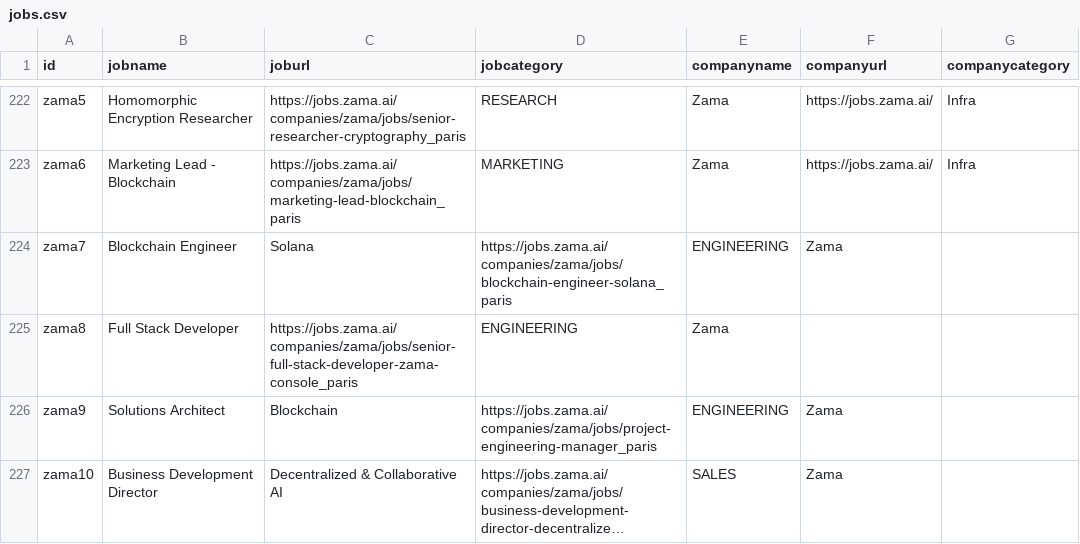
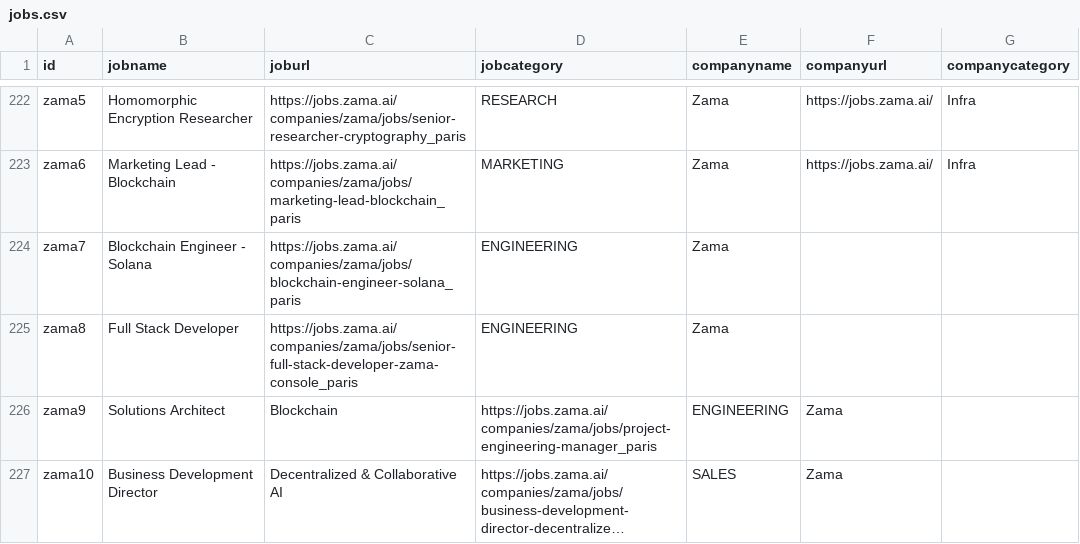
Before and after one commit to web3privacy/jobs-app, a CSV file: jobs.csv, drawn as a sheet; only a part is shown, gaps mark what is left out; long unchanged cells end in ….

Commit message:
Update jobs.csv

```diff
--- a/jobs.csv
+++ b/jobs.csv
@@ -223,3 +223,3 @@ zama5,Homomorphic Encryption Researcher,https://jobs.zama.ai/companies/zama/jobs
 zama6,Marketing Lead - Blockchain,https://jobs.zama.ai/companies/zama/jobs/marketing-lead-blockchain_paris,MARKETING,Zama,https://jobs.zama.ai/,Infra
-zama7,Blockchain Engineer, Solana,https://jobs.zama.ai/companies/zama/jobs/blockchain-engineer-solana_paris,ENGINEERING,Zama,,
+zama7,Blockchain Engineer - Solana,https://jobs.zama.ai/companies/zama/jobs/blockchain-engineer-solana_paris,ENGINEERING,Zama,,
 zama8,Full Stack Developer,https://jobs.zama.ai/companies/zama/jobs/senior-full-stack-developer-zama-console_paris,ENGINEERING,Zama,,
```
